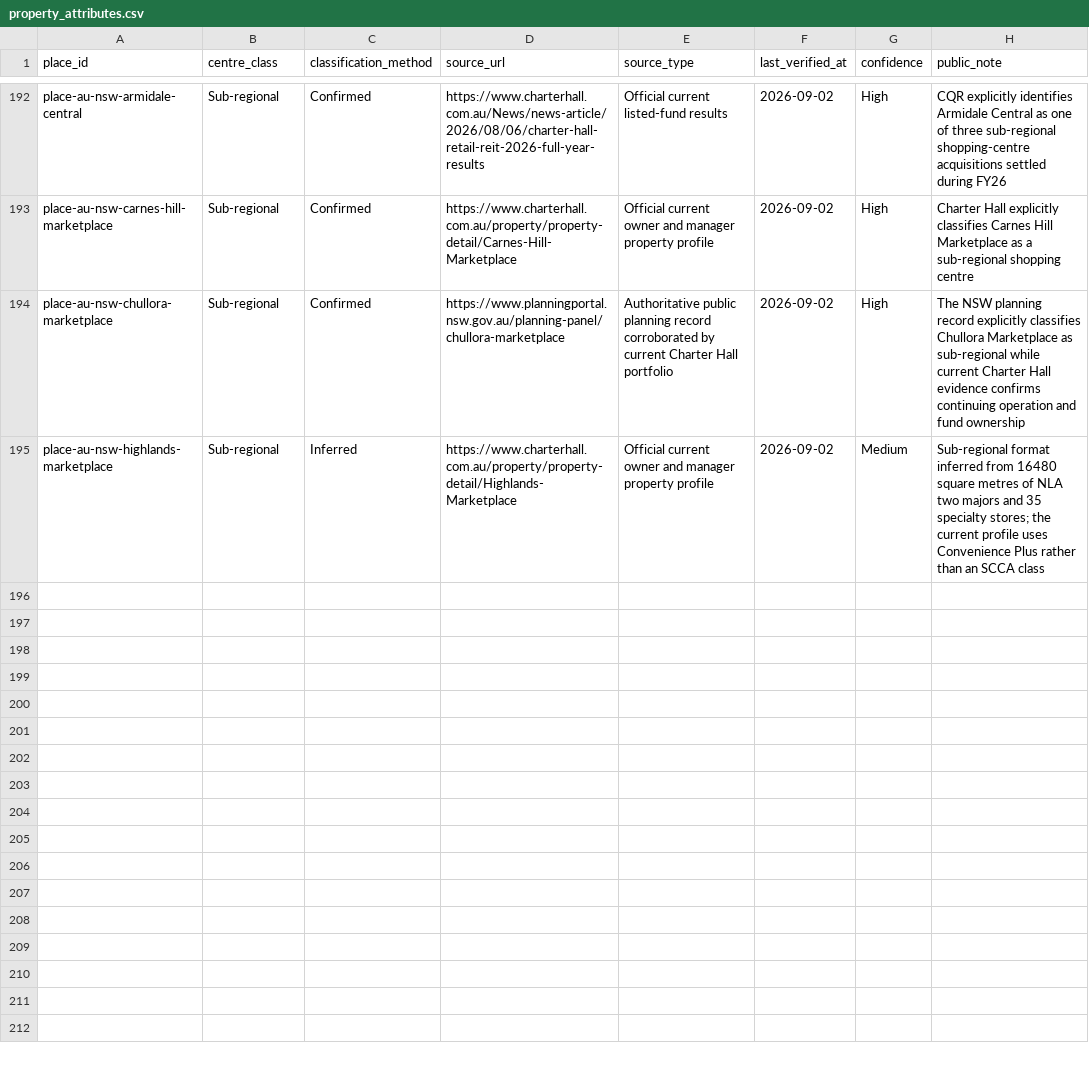
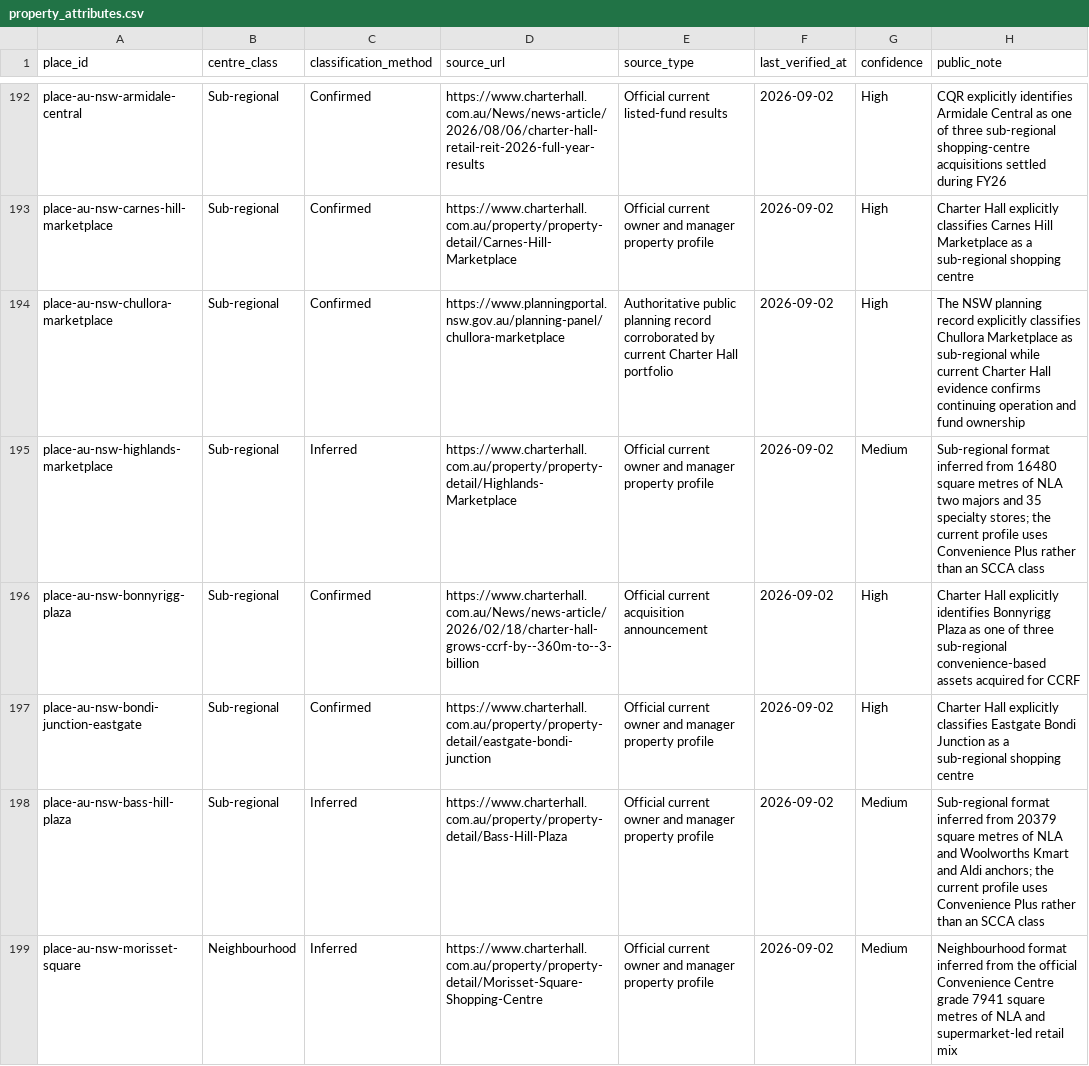
Before and after one commit to aydennicolle-cyber/opsm-store-locator, a CSV file: data/property_attributes.csv, drawn as a sheet; only a part is shown, gaps mark what is left out.

```diff
--- a/data/property_attributes.csv
+++ b/data/property_attributes.csv
@@ -195 +195,5 @@ place-au-nsw-chullora-marketplace,Sub-regional,Confirmed,https://www.planningpor
 place-au-nsw-highlands-marketplace,Sub-regional,Inferred,https://www.charterhall.com.au/property/property-detail/Highlands-Marketplace,Official current owner and manager property profile,2026-09-02,Medium,Sub-regional format inferred from 16480 square metres of NLA two majors and 35 specialty stores; the current profile uses Convenience Plus rather than an SCCA class
+place-au-nsw-bonnyrigg-plaza,Sub-regional,Confirmed,https://www.charterhall.com.au/News/news-article/2026/02/18/charter-hall-grows-ccrf-by--360m-to--3-billion,Official current acquisition announcement,2026-09-02,High,Charter Hall explicitly identifies Bonnyrigg Plaza as one of three sub-regional convenience-based assets acquired for CCRF
+place-au-nsw-bondi-junction-eastgate,Sub-regional,Confirmed,https://www.charterhall.com.au/property/property-detail/eastgate-bondi-junction,Official current owner and manager property profile,2026-09-02,High,Charter Hall explicitly classifies Eastgate Bondi Junction as a sub-regional shopping centre
+place-au-nsw-bass-hill-plaza,Sub-regional,Inferred,https://www.charterhall.com.au/property/property-detail/Bass-Hill-Plaza,Official current owner and manager property profile,2026-09-02,Medium,Sub-regional format inferred from 20379 square metres of NLA and Woolworths Kmart and Aldi anchors; the current profile uses Convenience Plus rather than an SCCA class
+place-au-nsw-morisset-square,Neighbourhood,Inferred,https://www.charterhall.com.au/property/property-detail/Morisset-Square-Shopping-Centre,Official current owner and manager property profile,2026-09-02,Medium,Neighbourhood format inferred from the official Convenience Centre grade 7941 square metres of NLA and supermarket-led retail mix
```
Also changed, not shown: data/place_canonical_overrides.csv, data/property_group_aliases.csv, 11 other files.
